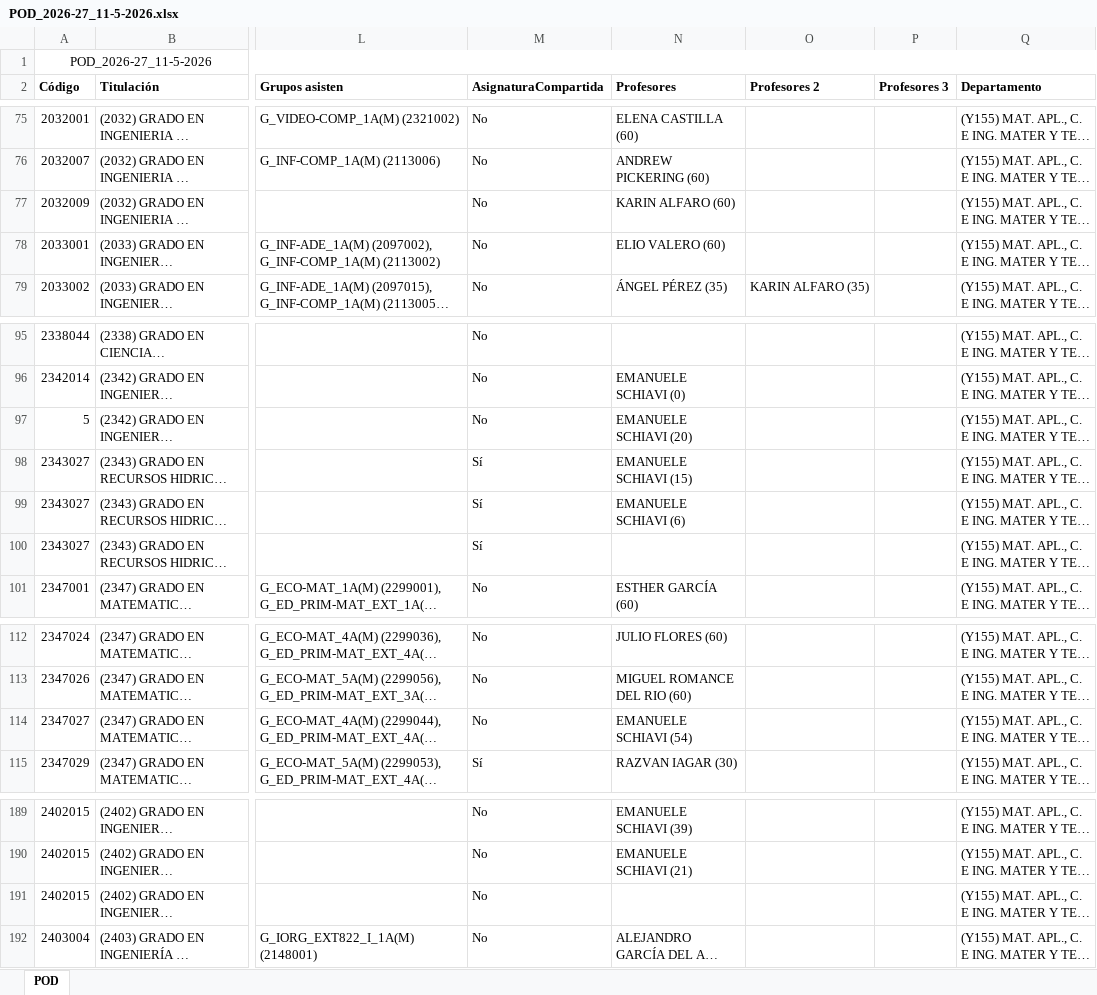
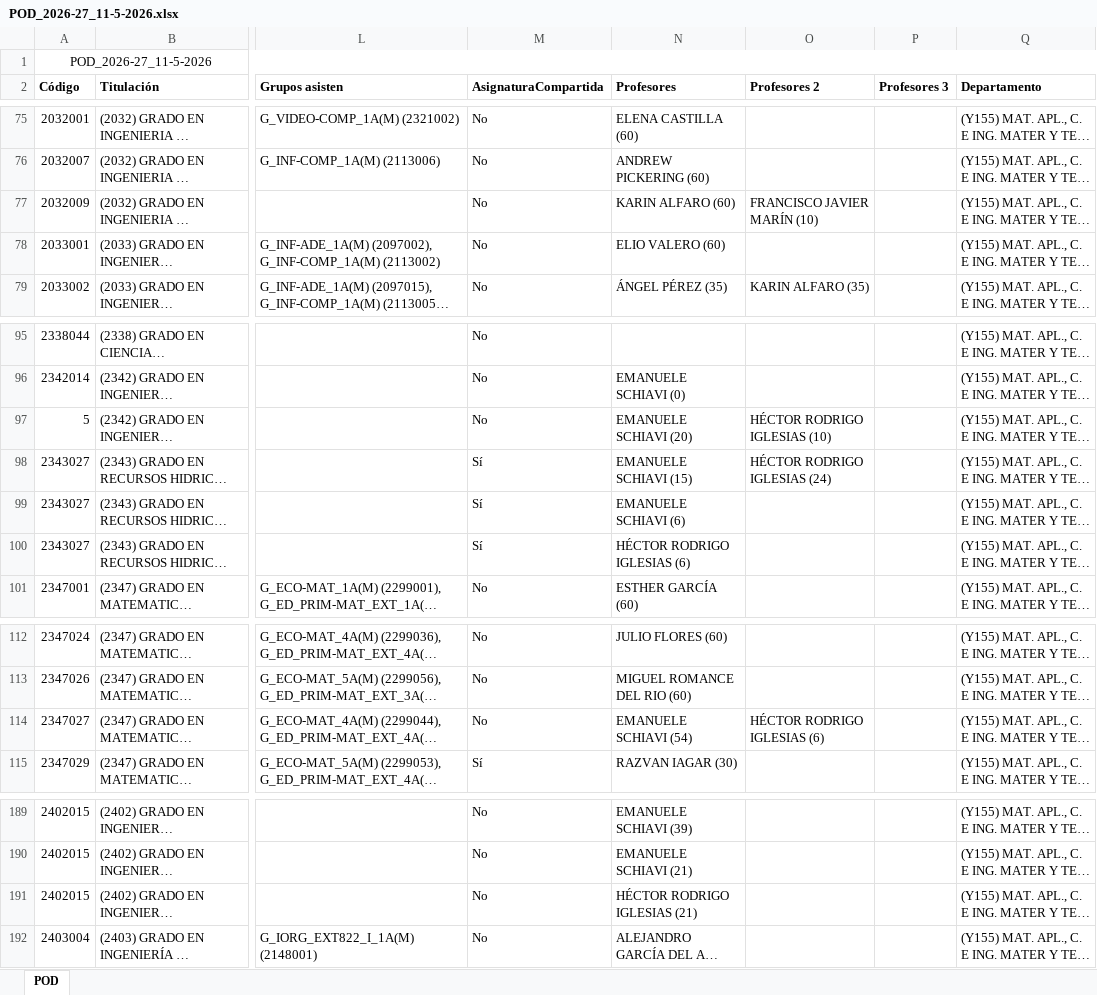
Before and after one commit to GVeradeSalas/planificador-docente-urjc, an Excel workbook: POD_2026-27_11-5-2026.xlsx, sheet POD, drawn as a sheet; only a part is shown, gaps mark what is left out; long unchanged cells end in …; values as stored, in another font and other column widths than the file's, no borders; the diff names each change by its address in the sheet, - before the commit and + after, or states it on an @@ line.

Commit message:
Add files via upload

```diff
--- a/POD_2026-27_11-5-2026.xlsx (sheet POD)
+++ b/POD_2026-27_11-5-2026.xlsx (sheet POD)
-O77 (Profesores 2): (empty)
+O77 (Profesores 2): FRANCISCO JAVIER MARÍN (10)
-O97 (Profesores 2): (empty)
+O97 (Profesores 2): HÉCTOR RODRIGO IGLESIAS (10)
-O98 (Profesores 2): (empty)
+O98 (Profesores 2): HÉCTOR RODRIGO IGLESIAS (24)
-N100 (Profesores): (empty)
+N100 (Profesores): HÉCTOR RODRIGO IGLESIAS (6)
-O114 (Profesores 2): (empty)
+O114 (Profesores 2): HÉCTOR RODRIGO IGLESIAS (6)
-N191 (Profesores): (empty)
+N191 (Profesores): HÉCTOR RODRIGO IGLESIAS (21)
```
